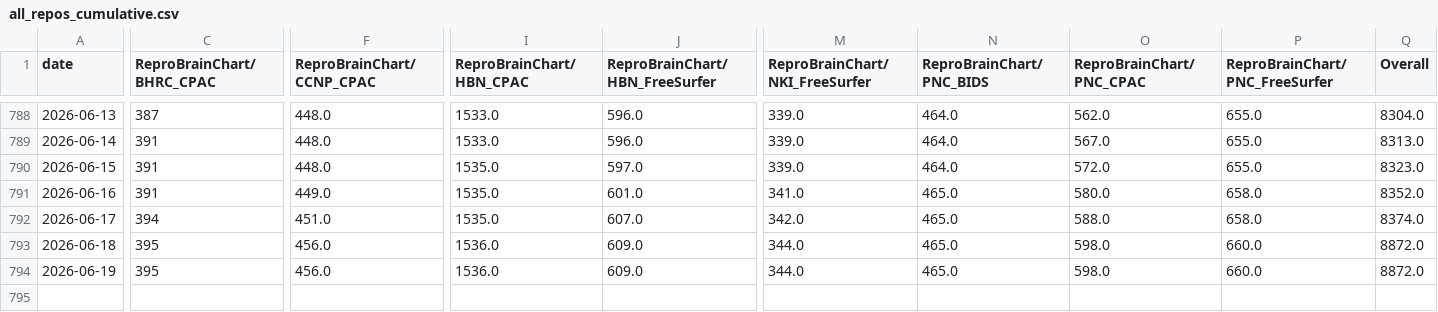
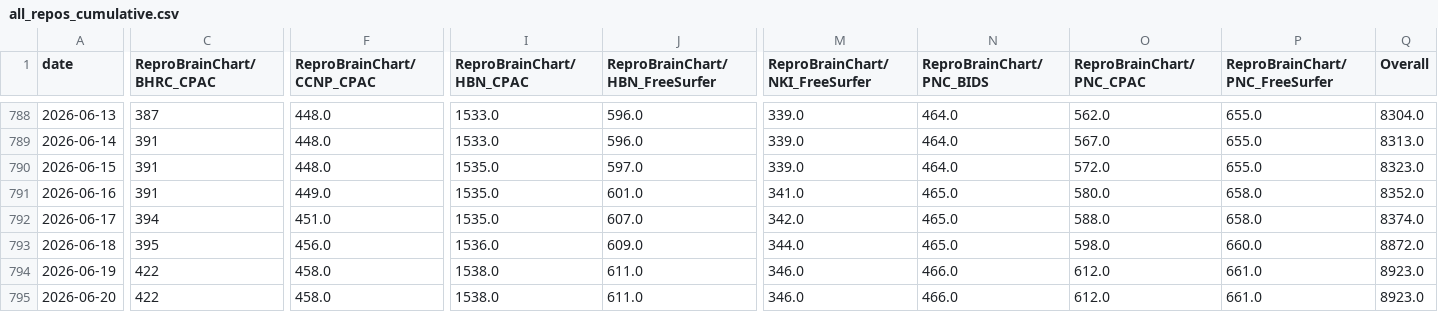
Before and after one commit to ReproBrainChart/ReproBrainChart.github.io, a CSV file: _data/clone-tracking/cumulative/all_repos_cumulative.csv, drawn as a sheet; only a part is shown, gaps mark what is left out; rows hold the shown columns only; the diff names each change by its address in the sheet, - before the commit and + after, or states it on an @@ line.

```diff
--- a/_data/clone-tracking/cumulative/all_repos_cumulative.csv
+++ b/_data/clone-tracking/cumulative/all_repos_cumulative.csv
-C794 (ReproBrainChart/BHRC_CPAC): 395
+C794 (ReproBrainChart/BHRC_CPAC): 422
-F794 (ReproBrainChart/CCNP_CPAC): 456.0
+F794 (ReproBrainChart/CCNP_CPAC): 458.0
-I794 (ReproBrainChart/HBN_CPAC): 1536.0
+I794 (ReproBrainChart/HBN_CPAC): 1538.0
-J794 (ReproBrainChart/HBN_FreeSurfer): 609.0
+J794 (ReproBrainChart/HBN_FreeSurfer): 611.0
-M794 (ReproBrainChart/NKI_FreeSurfer): 344.0
+M794 (ReproBrainChart/NKI_FreeSurfer): 346.0
-N794 (ReproBrainChart/PNC_BIDS): 465.0
+N794 (ReproBrainChart/PNC_BIDS): 466.0
-O794 (ReproBrainChart/PNC_CPAC): 598.0
+O794 (ReproBrainChart/PNC_CPAC): 612.0
-P794 (ReproBrainChart/PNC_FreeSurfer): 660.0
+P794 (ReproBrainChart/PNC_FreeSurfer): 661.0
-Q794 (Overall): 8872.0
+Q794 (Overall): 8923.0
+row 795: 2026-06-20 | 422 | 458.0 | 1538.0 | 611.0 | 346.0 | 466.0 | 612.0 | 661.0 | 8923.0
```
Also changed, not shown: _data/clone-tracking/cumulative/ReproBrainChart_BHRC_BIDS_cum_clones.csv, _data/clone-tracking/cumulative/ReproBrainChart_BHRC_CPAC_cum_clones.csv, 28 other files.
